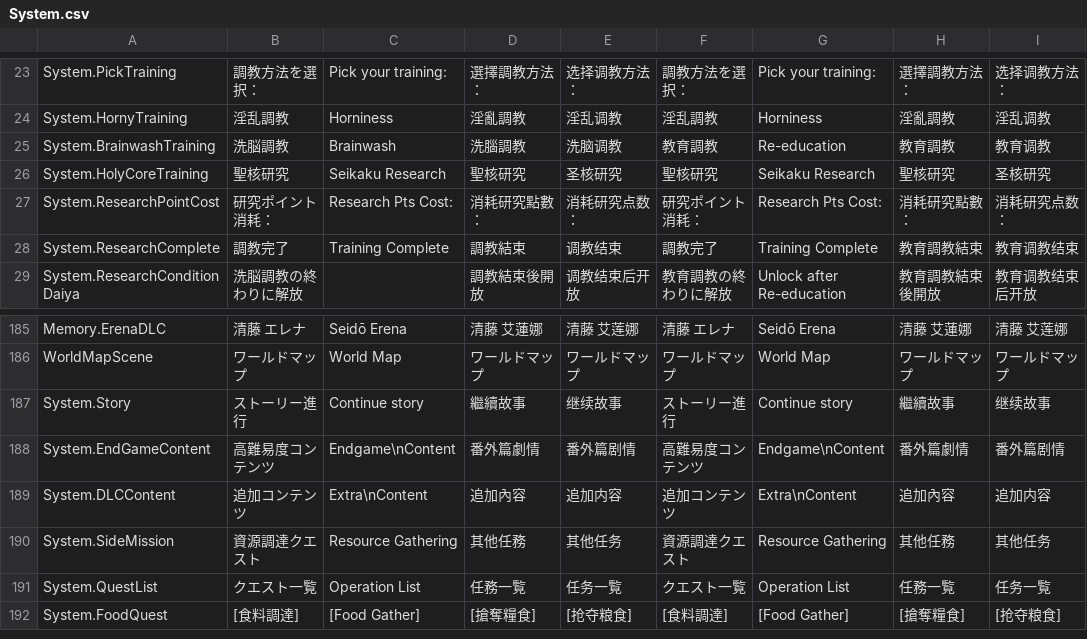
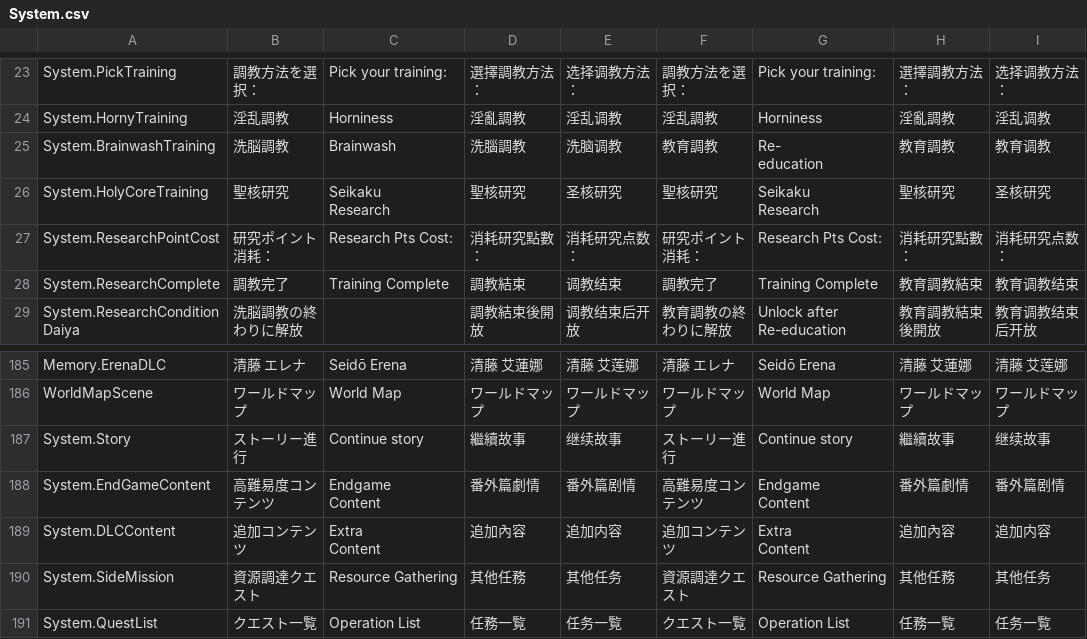
Before and after one commit to maryphun/MagicalHeroines, a CSV file: Assets/Resources/LocalizationSheet/System.csv, drawn as a sheet; only a part is shown, gaps mark what is left out; the shorter side is filled out with more unchanged rows; ↵ is a line break in a cell; the diff names each change by its address in the sheet, - before the commit and + after, or states it on an @@ line.

```diff
--- a/Assets/Resources/LocalizationSheet/System.csv
+++ b/Assets/Resources/LocalizationSheet/System.csv
-G25: Re-education
+G25: Re- ↵ education
-C26: Seikaku Research
+C26: Seikaku ↵ Research
-G26: Seikaku Research
+G26: Seikaku ↵ Research
-C188: Endgame\nContent
+C188: Endgame ↵ Content
-G188: Endgame\nContent
+G188: Endgame ↵ Content
-C189: Extra\nContent
+C189: Extra ↵ Content
-G189: Extra\nContent
+G189: Extra ↵ Content
```
Also changed, not shown: 3 other files.
